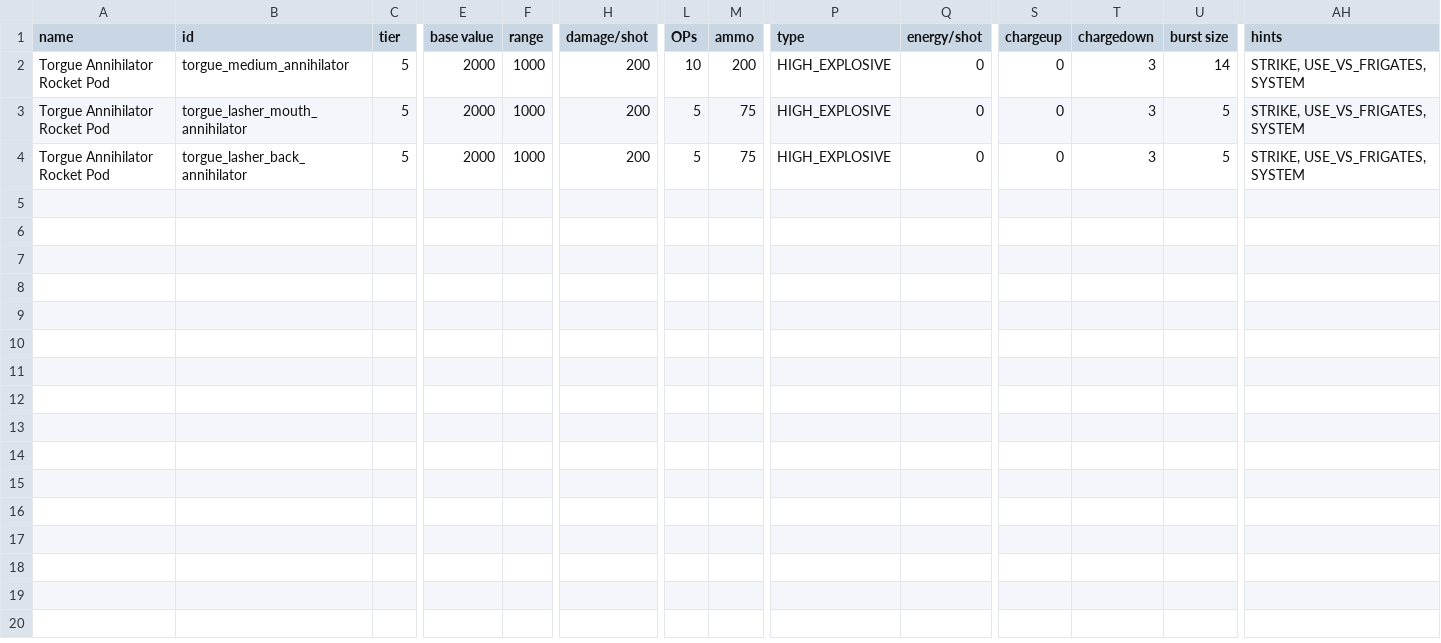
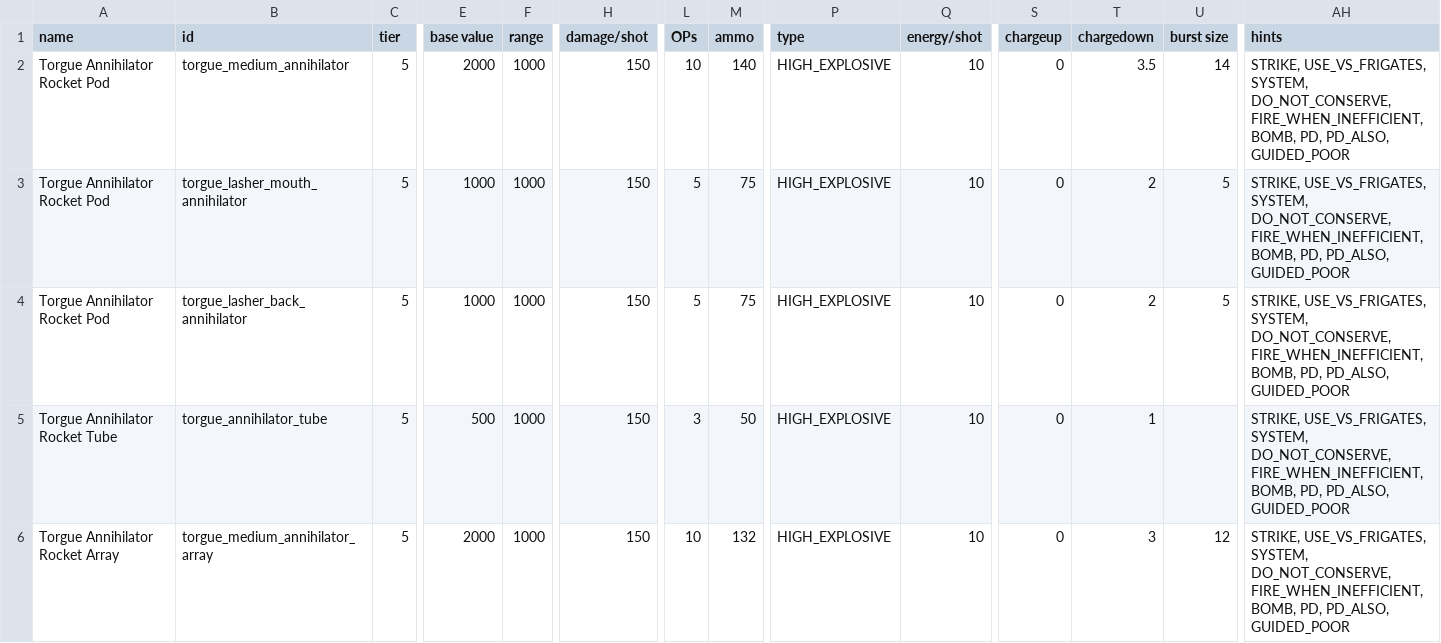
Before and after one commit to GeorgeMarinov/pantheonorbitalworks, a CSV file: assets/data/weapons/weapon_data.csv, drawn as a sheet; only a part is shown, gaps mark what is left out; rows hold the shown columns only; the diff names each change by its address in the sheet, - before the commit and + after, or states it on an @@ line.

```diff
--- a/assets/data/weapons/weapon_data.csv
+++ b/assets/data/weapons/weapon_data.csv
-H2:H4 (damage/shot): 200
+H2:H4 (damage/shot): 150
-M2 (ammo): 200
+M2 (ammo): 140
-Q2:Q4 (energy/shot): 0
+Q2:Q4 (energy/shot): 10
-T2 (chargedown): 3
+T2 (chargedown): 3.5
-AH2:AH4 (hints): STRIKE, USE_VS_FRIGATES, SYSTEM
+AH2:AH4 (hints): STRIKE, USE_VS_FRIGATES, SYSTEM, DO_NOT_CONSERVE, FIRE_WHEN_INEFFICIENT, BOMB, PD, PD_ALSO, GUIDED_POOR
-E3:E4 (base value): 2000
+E3:E4 (base value): 1000
-T3:T4 (chargedown): 3
+T3:T4 (chargedown): 2
+row 5: Torgue Annihilator Rocket Tube | torgue_annihilator_tube | 5 | 500 | 1000 | 150 | 3 | 50 | HIGH_EXPLOSIVE | 10 | 0 | 1 |  | STRIKE, USE_VS_FRIGATES, SYSTEM, DO_NOT_CONSERVE, FIRE_WHEN_INEFFICIENT, BOMB, PD, PD_ALSO, GUIDED_POOR
+row 6: Torgue Annihilator Rocket Array | torgue_medium_annihilator_array | 5 | 2000 | 1000 | 150 | 10 | 132 | HIGH_EXPLOSIVE | 10 | 0 | 3 | 12 | STRIKE, USE_VS_FRIGATES, SYSTEM, DO_NOT_CONSERVE, FIRE_WHEN_INEFFICIENT, BOMB, PD, PD_ALSO, GUIDED_POOR
```
Also changed, not shown: assets/data/hulls/ship_data.csv, assets/data/strings/descriptions.csv, 19 other files.
